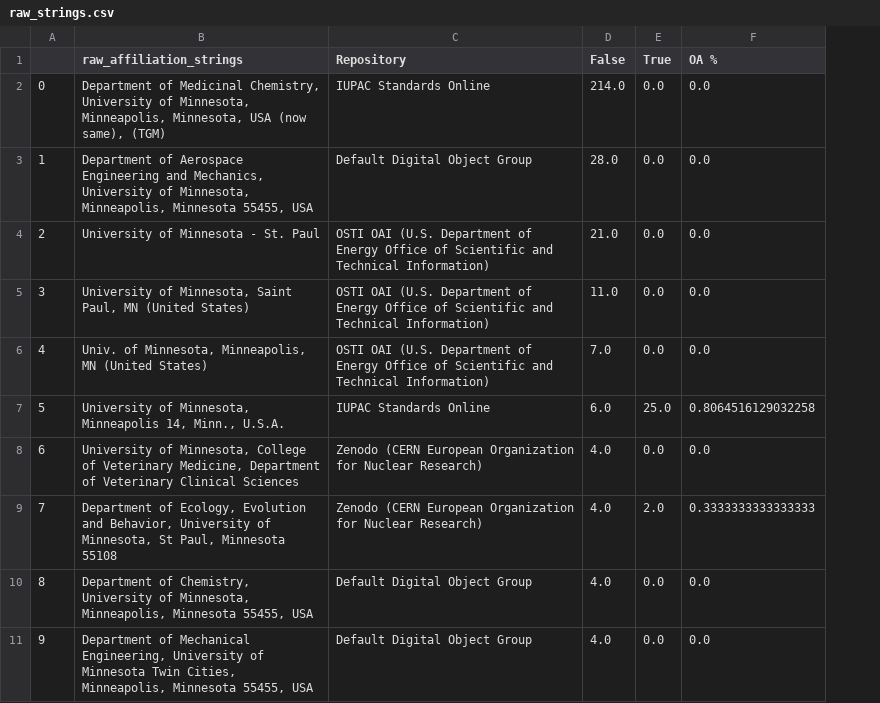
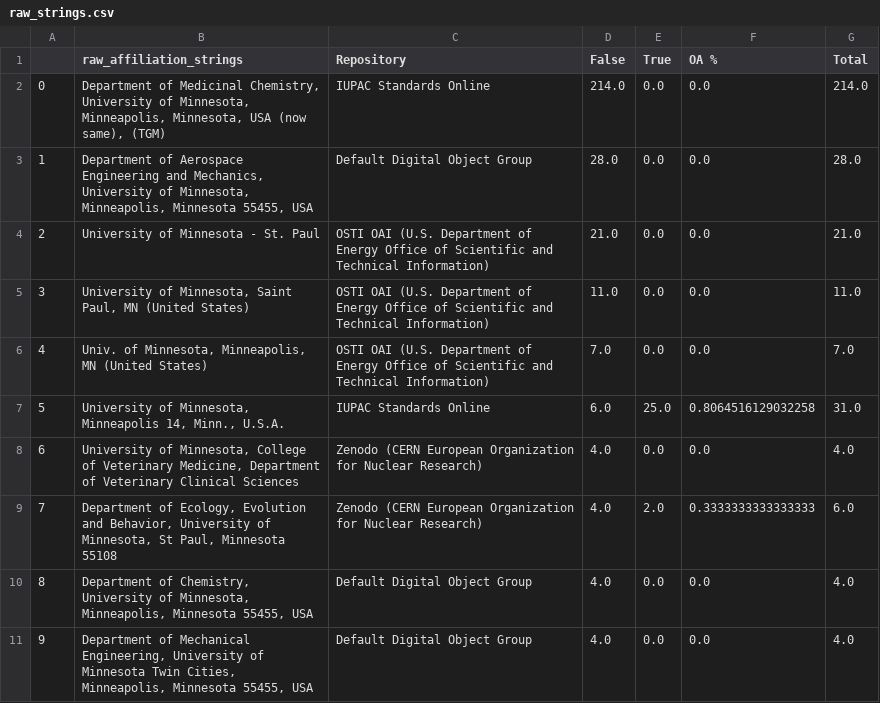
Before and after one commit to senderrr/OpenAlex, a CSV file: raw_strings.csv, drawn as a sheet; only a part is shown; the diff names each change by its address in the sheet, - before the commit and + after, or states it on an @@ line.

```diff
--- a/raw_strings.csv
+++ b/raw_strings.csv
+column G (Total), rows 2-11: 214.0 | 28.0 | 21.0 | 11.0 | 7.0 | 31.0 | 4.0 | 6.0 | 4.0 | 4.0
```
Also changed, not shown: 2 other files.
